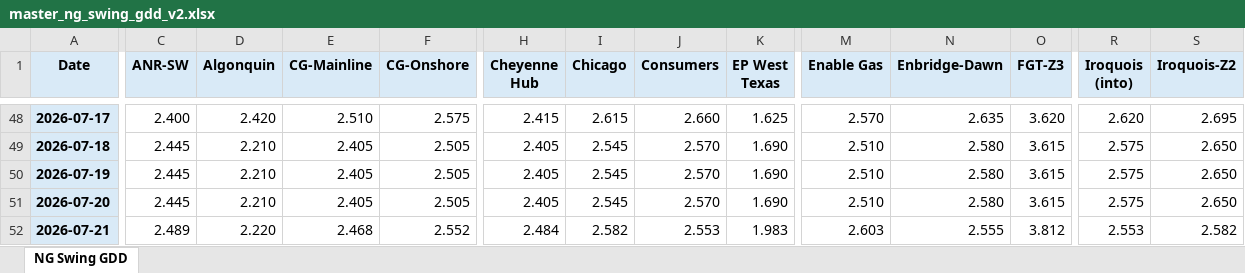
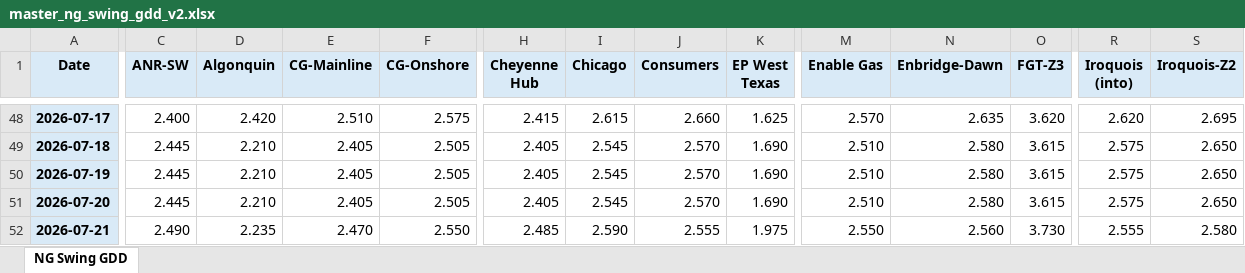
Before and after one commit to merchg80/NG-Swing-GDD-Futures, an Excel workbook: master/master_ng_swing_gdd_v2.xlsx, sheet NG Swing GDD, drawn as a sheet; only a part is shown, gaps mark what is left out; values as stored, in another font and other column widths than the file's, no borders; the diff covers the shown part only; the diff names each change by its address in the sheet, - before the commit and + after, or states it on an @@ line.

```diff
--- a/master/master_ng_swing_gdd_v2.xlsx (sheet NG Swing GDD)
+++ b/master/master_ng_swing_gdd_v2.xlsx (sheet NG Swing GDD)
-C52 (ANR-SW): 2.489
+C52 (ANR-SW): 2.490
-D52 (Algonquin): 2.220
+D52 (Algonquin): 2.235
-E52 (CG-Mainline): 2.468
+E52 (CG-Mainline): 2.470
-F52 (CG-Onshore): 2.552
+F52 (CG-Onshore): 2.550
-H52 (Cheyenne Hub): 2.484
+H52 (Cheyenne Hub): 2.485
-I52 (Chicago): 2.582
+I52 (Chicago): 2.590
-J52 (Consumers): 2.553
+J52 (Consumers): 2.555
-K52 (EP West Texas): 1.983
+K52 (EP West Texas): 1.975
-M52 (Enable Gas): 2.603
+M52 (Enable Gas): 2.550
-N52 (Enbridge-Dawn): 2.555
+N52 (Enbridge-Dawn): 2.560
-O52 (FGT-Z3): 3.812
+O52 (FGT-Z3): 3.730
-R52 (Iroquois (into)): 2.553
+R52 (Iroquois (into)): 2.555
-S52 (Iroquois-Z2): 2.582
+S52 (Iroquois-Z2): 2.580
```
Also changed, not shown: 45 edited cells elsewhere in this sheet, 3 other files.
